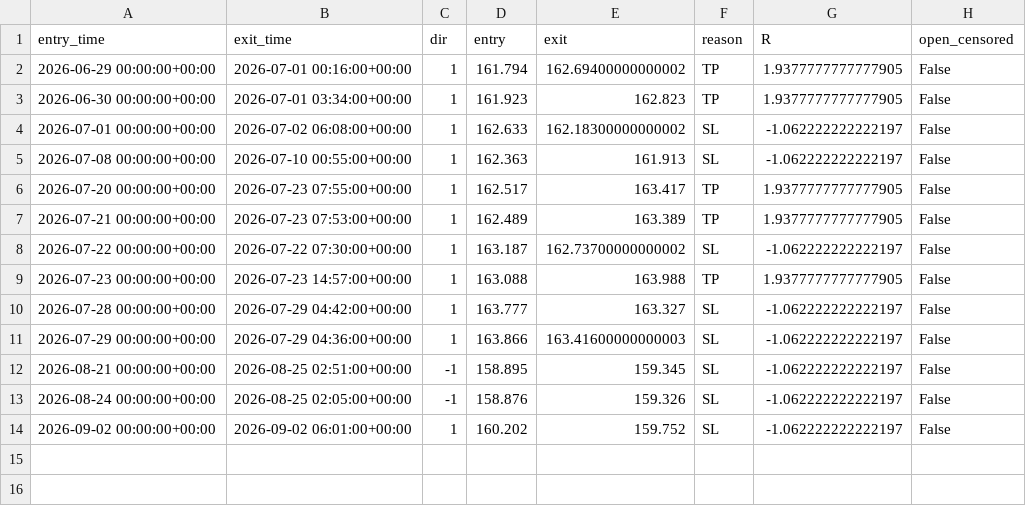
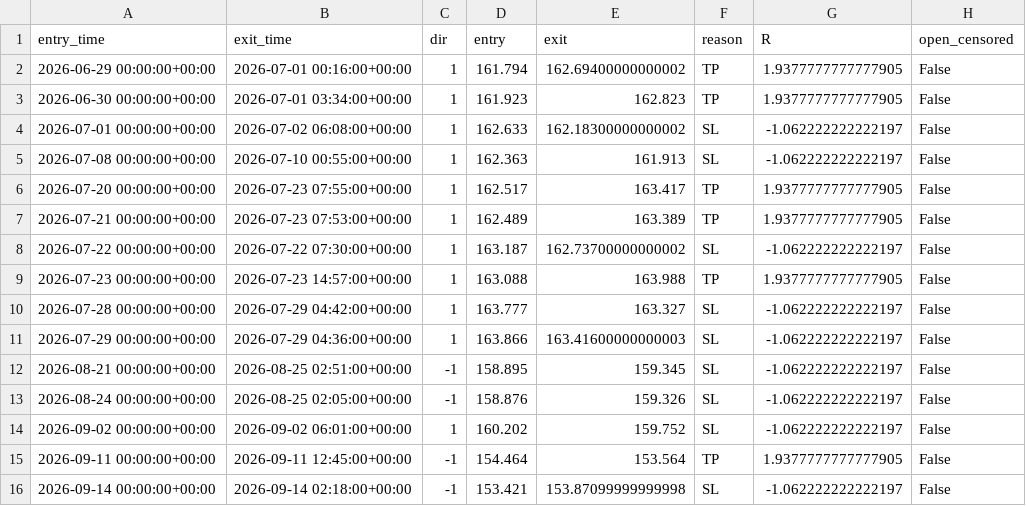
Before and after one commit to taiyo5424-star/FX, a CSV file: logs/forward/forward_C009.csv, drawn as a sheet.

```diff
--- a/logs/forward/forward_C009.csv
+++ b/logs/forward/forward_C009.csv
@@ -14 +14,3 @@ entry_time,exit_time,dir,entry,exit,reason,R,open_censored
 2026-09-02 00:00:00+00:00,2026-09-02 06:01:00+00:00,1,160.202,159.752,SL,-1.062222222222197,False
+2026-09-11 00:00:00+00:00,2026-09-11 12:45:00+00:00,-1,154.464,153.564,TP,1.9377777777777905,False
+2026-09-14 00:00:00+00:00,2026-09-14 02:18:00+00:00,-1,153.421,153.87099999999998,SL,-1.062222222222197,False
```
Also changed, not shown: logs/forward/forward_C009V2.csv, 2 other files.
